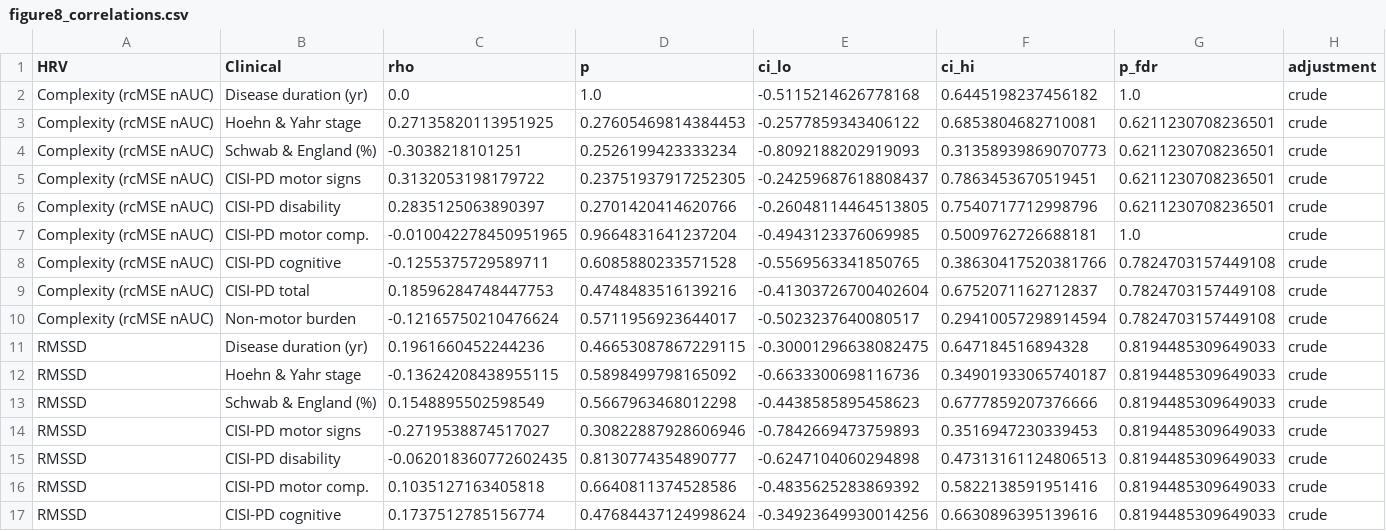
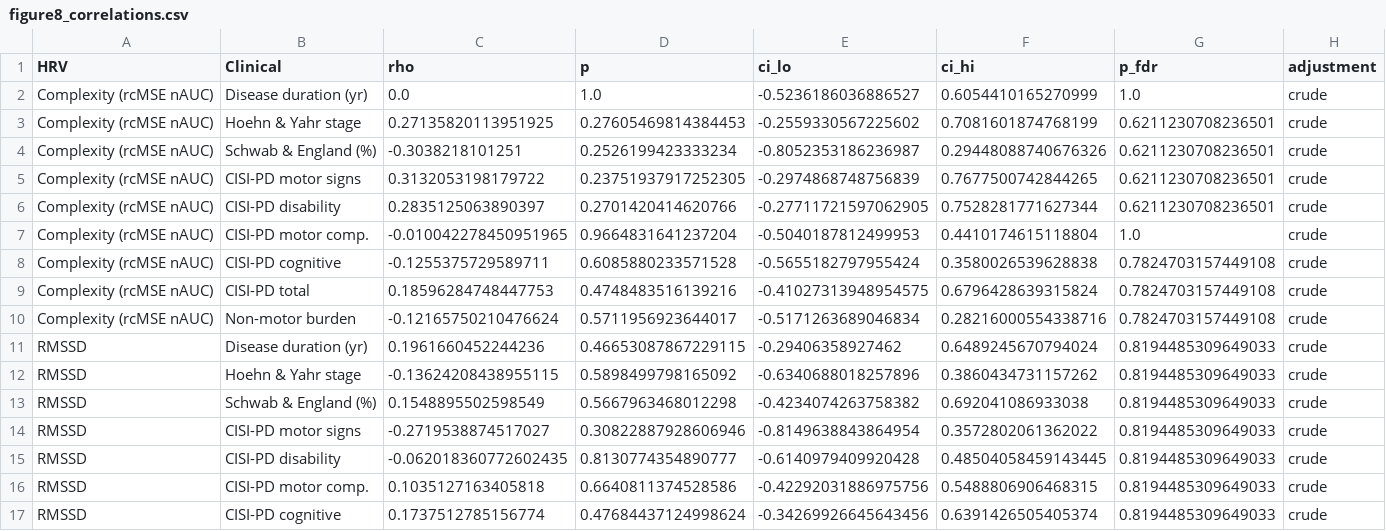
Before and after one commit to leonelmd/Multicenter_HRV_Complexity, a CSV file: figures/Figure8/figure8_correlations.csv, drawn as a sheet; only a part is shown; the diff covers the shown part only.

Commit message:
figure update

```diff
--- a/figures/Figure8/figure8_correlations.csv
+++ b/figures/Figure8/figure8_correlations.csv
@@ -1,17 +1,17 @@
 HRV,Clinical,rho,p,ci_lo,ci_hi,p_fdr,adjustment
-Complexity (rcMSE nAUC),Disease duration (yr),0.0,1.0,-0.5115214626778168,0.6445198237456182,1.0,crude
-Complexity (rcMSE nAUC),Hoehn & Yahr stage,0.27135820113951925,0.27605469814384453,-0.2577859343406122,0.6853804682710081,0.6211230708236501,crude
-Complexity (rcMSE nAUC),Schwab & England (%),-0.3038218101251,0.2526199423333234,-0.8092188202919093,0.31358939869070773,0.6211230708236501,crude
-Complexity (rcMSE nAUC),CISI-PD motor signs,0.3132053198179722,0.23751937917252305,-0.24259687618808437,0.7863453670519451,0.6211230708236501,crude
-Complexity (rcMSE nAUC),CISI-PD disability,0.2835125063890397,0.2701420414620766,-0.26048114464513805,0.7540717712998796,0.6211230708236501,crude
-Complexity (rcMSE nAUC),CISI-PD motor comp.,-0.010042278450951965,0.9664831641237204,-0.4943123376069985,0.5009762726688181,1.0,crude
-Complexity (rcMSE nAUC),CISI-PD cognitive,-0.1255375729589711,0.6085880233571528,-0.5569563341850765,0.38630417520381766,0.7824703157449108,crude
-Complexity (rcMSE nAUC),CISI-PD total,0.18596284748447753,0.4748483516139216,-0.41303726700402604,0.6752071162712837,0.7824703157449108,crude
-Complexity (rcMSE nAUC),Non-motor burden,-0.12165750210476624,0.5711956923644017,-0.5023237640080517,0.29410057298914594,0.7824703157449108,crude
-RMSSD,Disease duration (yr),0.1961660452244236,0.46653087867229115,-0.30001296638082475,0.647184516894328,0.8194485309649033,crude
-RMSSD,Hoehn & Yahr stage,-0.13624208438955115,0.5898499798165092,-0.6633300698116736,0.34901933065740187,0.8194485309649033,crude
-RMSSD,Schwab & England (%),0.1548895502598549,0.5667963468012298,-0.4438585895458623,0.6777859207376666,0.8194485309649033,crude
-RMSSD,CISI-PD motor signs,-0.2719538874517027,0.30822887928606946,-0.7842669473759893,0.3516947230339453,0.8194485309649033,crude
-RMSSD,CISI-PD disability,-0.062018360772602435,0.8130774354890777,-0.6247104060294898,0.47313161124806513,0.8194485309649033,crude
-RMSSD,CISI-PD motor comp.,0.1035127163405818,0.6640811374528586,-0.4835625283869392,0.5822138591951416,0.8194485309649033,crude
-RMSSD,CISI-PD cognitive,0.1737512785156774,0.47684437124998624,-0.34923649930014256,0.6630896395139616,0.8194485309649033,crude
+Complexity (rcMSE nAUC),Disease duration (yr),0.0,1.0,-0.5236186036886527,0.6054410165270999,1.0,crude
+Complexity (rcMSE nAUC),Hoehn & Yahr stage,0.27135820113951925,0.27605469814384453,-0.2559330567225602,0.7081601874768199,0.6211230708236501,crude
+Complexity (rcMSE nAUC),Schwab & England (%),-0.3038218101251,0.2526199423333234,-0.8052353186236987,0.29448088740676326,0.6211230708236501,crude
+Complexity (rcMSE nAUC),CISI-PD motor signs,0.3132053198179722,0.23751937917252305,-0.2974868748756839,0.7677500742844265,0.6211230708236501,crude
+Complexity (rcMSE nAUC),CISI-PD disability,0.2835125063890397,0.2701420414620766,-0.27711721597062905,0.7528281771627344,0.6211230708236501,crude
+Complexity (rcMSE nAUC),CISI-PD motor comp.,-0.010042278450951965,0.9664831641237204,-0.5040187812499953,0.4410174615118804,1.0,crude
+Complexity (rcMSE nAUC),CISI-PD cognitive,-0.1255375729589711,0.6085880233571528,-0.5655182797955424,0.3580026539628838,0.7824703157449108,crude
+Complexity (rcMSE nAUC),CISI-PD total,0.18596284748447753,0.4748483516139216,-0.41027313948954575,0.6796428639315824,0.7824703157449108,crude
+Complexity (rcMSE nAUC),Non-motor burden,-0.12165750210476624,0.5711956923644017,-0.5171263689046834,0.28216000554338716,0.7824703157449108,crude
+RMSSD,Disease duration (yr),0.1961660452244236,0.46653087867229115,-0.29406358927462,0.6489245670794024,0.8194485309649033,crude
+RMSSD,Hoehn & Yahr stage,-0.13624208438955115,0.5898499798165092,-0.6340688018257896,0.3860434731157262,0.8194485309649033,crude
+RMSSD,Schwab & England (%),0.1548895502598549,0.5667963468012298,-0.4234074263758382,0.692041086933038,0.8194485309649033,crude
+RMSSD,CISI-PD motor signs,-0.2719538874517027,0.30822887928606946,-0.8149638843864954,0.3572802061362022,0.8194485309649033,crude
+RMSSD,CISI-PD disability,-0.062018360772602435,0.8130774354890777,-0.6140979409920428,0.48504058459143445,0.8194485309649033,crude
+RMSSD,CISI-PD motor comp.,0.1035127163405818,0.6640811374528586,-0.42292031886975756,0.5488806906468315,0.8194485309649033,crude
+RMSSD,CISI-PD cognitive,0.1737512785156774,0.47684437124998624,-0.34269926645643456,0.6391426505405374,0.8194485309649033,crude
```
Also changed, not shown: 76 edited cells elsewhere in this file, 9 other files.
